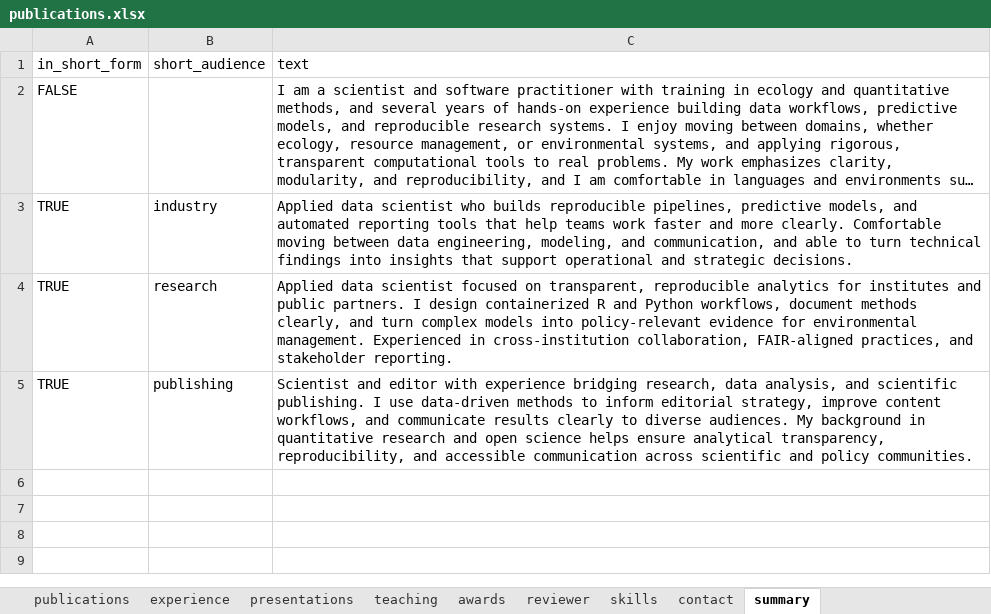
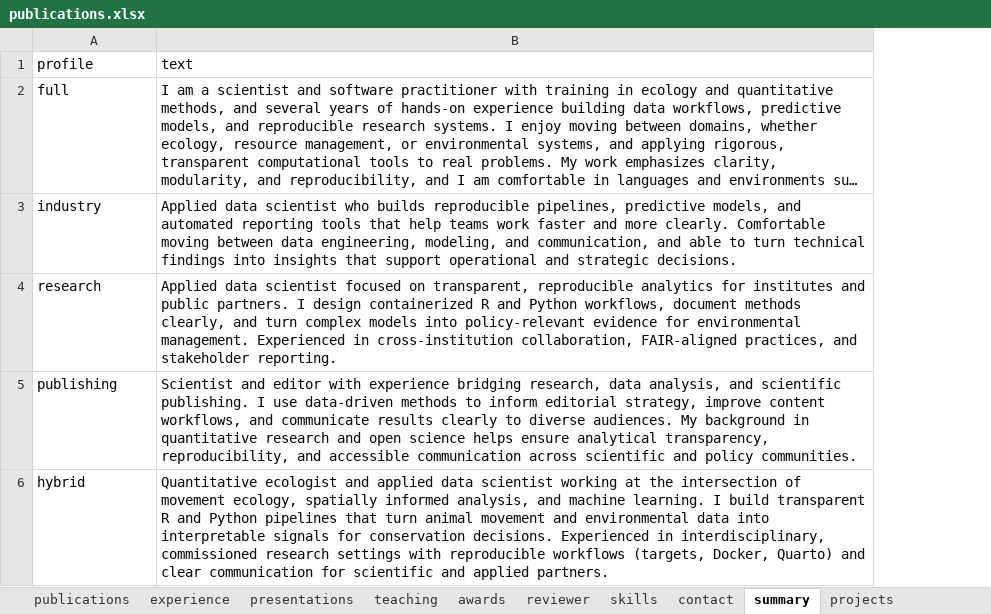
Before and after one commit to mrguyperson/homepage, an Excel workbook: cv/publications.xlsx, sheet summary, drawn as a sheet; long unchanged cells end in …; values as stored, in another font and other column widths than the file's, no borders; removed rows and columns are numbered as before the commit, all else as after; the diff names each change by its address in the sheet, - before the commit and + after, or states it on an @@ line.

Commit message:
broke up resumes into modules and added hybrid and pubs docs

```diff
--- a/cv/publications.xlsx (sheet summary)
+++ b/cv/publications.xlsx (sheet summary)
+sheet tab: projects
-column A (in_short_form), rows 2-5: FALSE | TRUE | TRUE | TRUE
-A1: short_audience
+A1: profile
-A2 (profile): (empty)
+A2 (profile): full
+row 6: hybrid | Quantitative ecologist and applied data scientist working at the intersection of movement ecology, spatially informed analysis, and machine learning. I build transparent R and Python pipelines that turn animal movement and environmental data into interpretable signals for conservation decisions. Experienced in interdisciplinary, commissioned research settings with reproducible workflows (targets, Docker, Quarto) and clear communication for scientific and applied partners.
```
Also changed, not shown: sheet skills, sheet experience, sheet contact, sheet publications, 30 other files.
